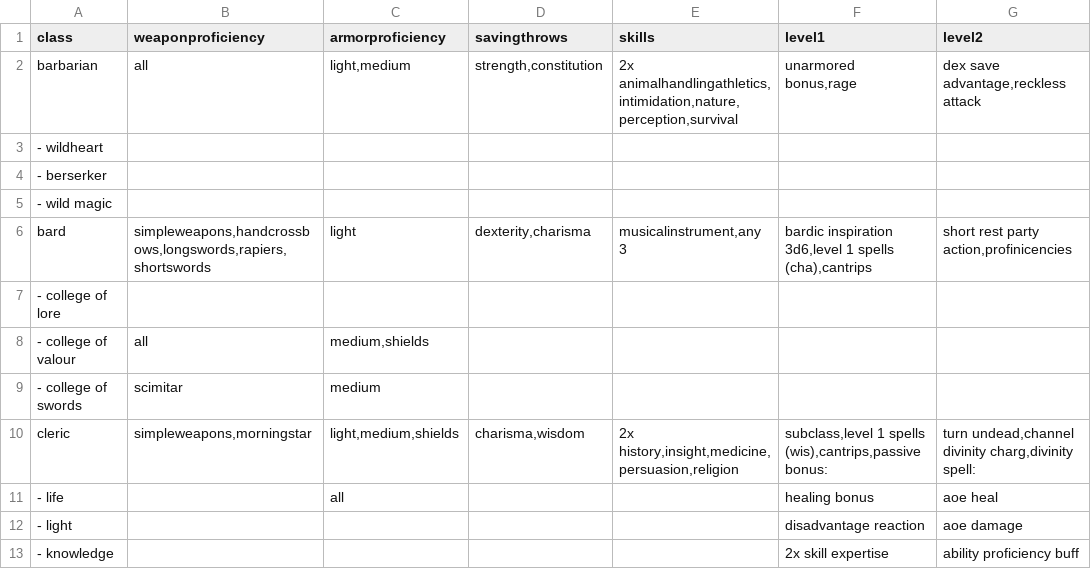
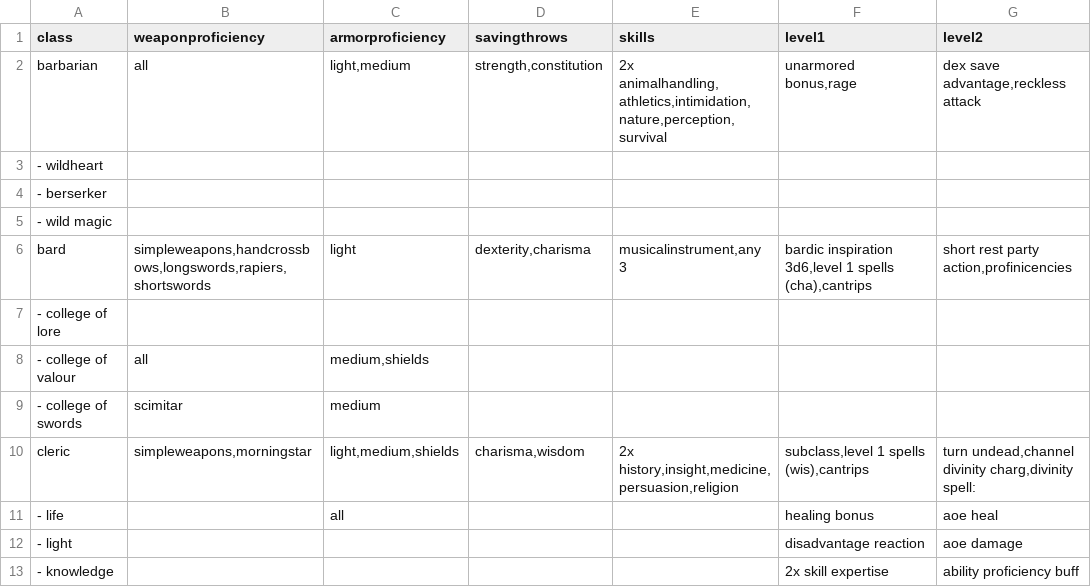
Before and after one commit to blakeai/dungeon, a CSV file: resources/live/classes.csv, drawn as a sheet; only a part is shown; the diff names each change by its address in the sheet, - before the commit and + after, or states it on an @@ line.

```diff
--- a/resources/live/classes.csv
+++ b/resources/live/classes.csv
-E2 (skills): 2x animalhandlingathletics,intimidation,nature,perception,survival
+E2 (skills): 2x animalhandling,athletics,intimidation,nature,perception,survival
-F10 (level1): …1 spells (wis),cantrips,passive bonus:
+F10 (level1): …1 spells (wis),cantrips
```
Also changed, not shown: 3 other files.
